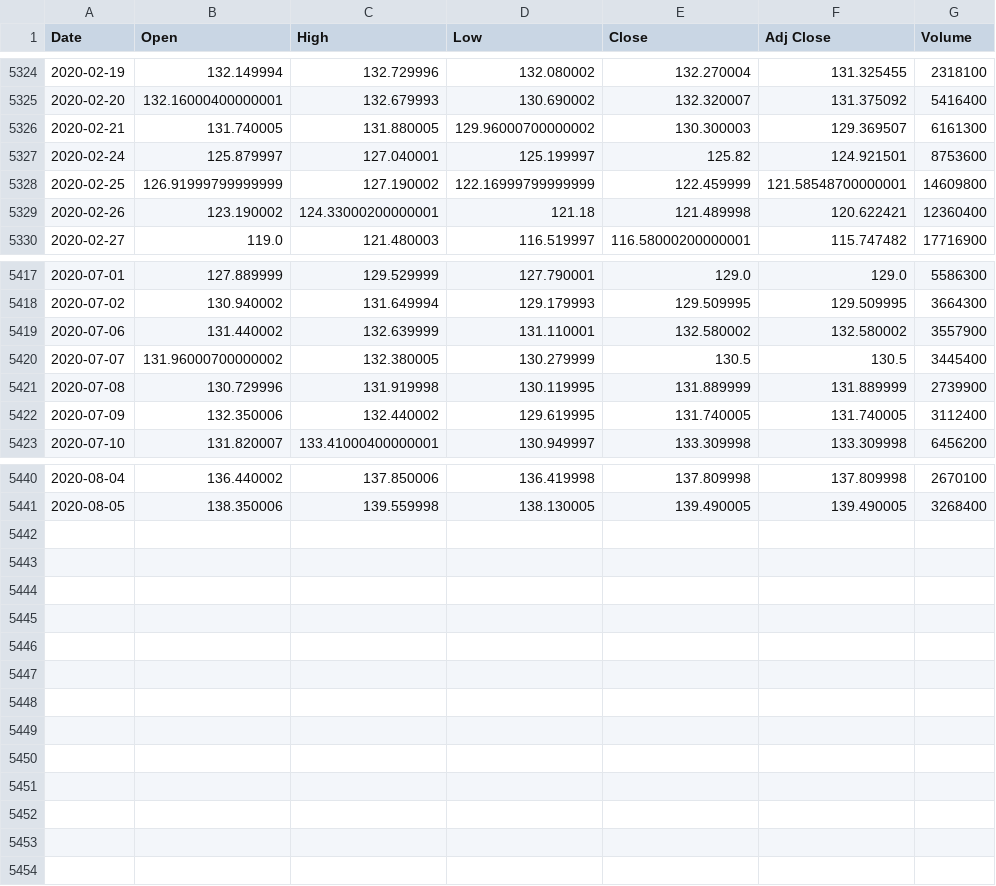
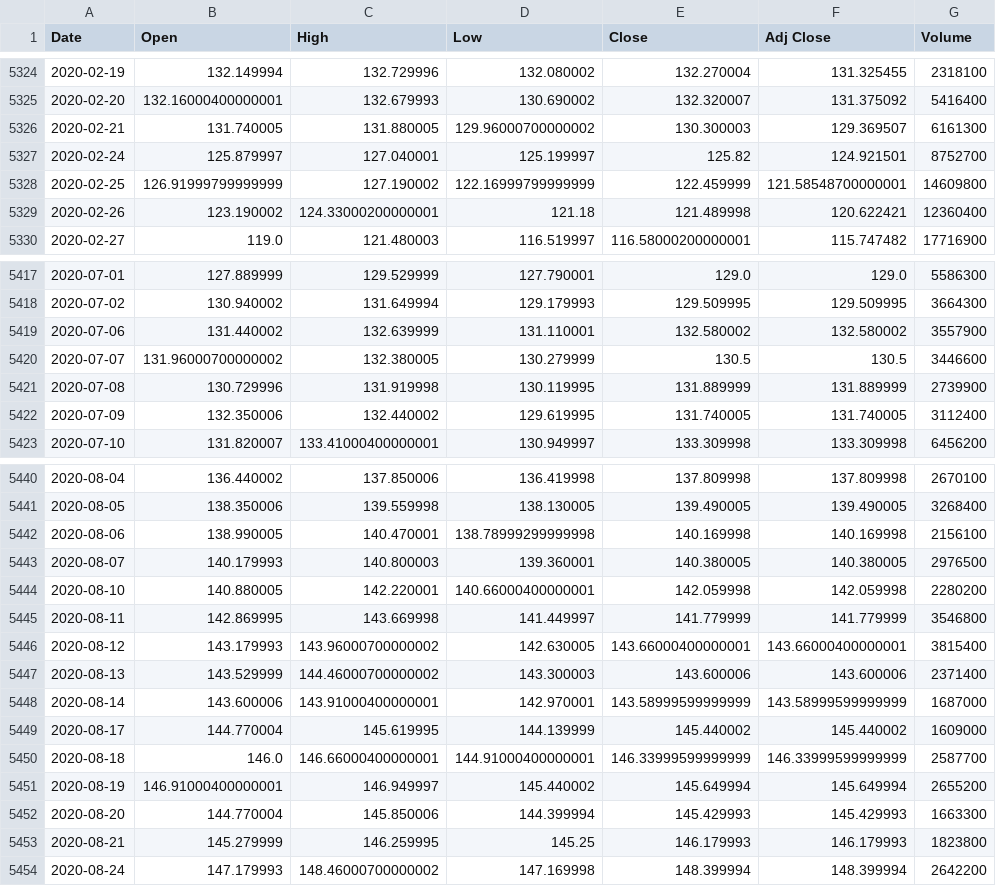
Before and after one commit to dkorsnack/projects, a CSV file: python/research/XLY.csv, drawn as a sheet; only a part is shown, gaps mark what is left out.

```diff
--- a/python/research/XLY.csv
+++ b/python/research/XLY.csv
@@ -5326,3 +5326,3 @@ Date,Open,High,Low,Close,Adj Close,Volume
 2020-02-21,131.740005,131.880005,129.96000700000002,130.300003,129.369507,6161300
-2020-02-24,125.879997,127.040001,125.199997,125.82,124.921501,8753600
+2020-02-24,125.879997,127.040001,125.199997,125.82,124.921501,8752700
 2020-02-25,126.91999799999999,127.190002,122.16999799999999,122.459999,121.58548700000001,14609800
@@ -5419,3 +5419,3 @@ Date,Open,High,Low,Close,Adj Close,Volume
 2020-07-06,131.440002,132.639999,131.110001,132.580002,132.580002,3557900
-2020-07-07,131.96000700000002,132.380005,130.279999,130.5,130.5,3445400
+2020-07-07,131.96000700000002,132.380005,130.279999,130.5,130.5,3446600
 2020-07-08,130.729996,131.919998,130.119995,131.889999,131.889999,2739900
@@ -5441 +5441,14 @@ Date,Open,High,Low,Close,Adj Close,Volume
 2020-08-05,138.350006,139.559998,138.130005,139.490005,139.490005,3268400
+2020-08-06,138.990005,140.470001,138.78999299999998,140.169998,140.169998,2156100
+2020-08-07,140.179993,140.800003,139.360001,140.380005,140.380005,2976500
+2020-08-10,140.880005,142.220001,140.66000400000001,142.059998,142.059998,2280200
+2020-08-11,142.869995,143.669998,141.449997,141.779999,141.779999,3546800
+2020-08-12,143.179993,143.96000700000002,142.630005,143.66000400000001,143.66000400000001,3815400
+2020-08-13,143.529999,144.46000700000002,143.300003,143.600006,143.600006,2371400
+2020-08-14,143.600006,143.91000400000001,142.970001,143.58999599999999,143.58999599999999,1687000
+2020-08-17,144.770004,145.619995,144.139999,145.440002,145.440002,1609000
+2020-08-18,146.0,146.66000400000001,144.91000400000001,146.33999599999999,146.33999599999999,2587700
+2020-08-19,146.91000400000001,146.949997,145.440002,145.649994,145.649994,2655200
+2020-08-20,144.770004,145.850006,144.399994,145.429993,145.429993,1663300
+2020-08-21,145.279999,146.259995,145.25,146.179993,146.179993,1823800
+2020-08-24,147.179993,148.46000700000002,147.169998,148.399994,148.399994,2642200
```
Also changed, not shown: python/research/GLD.csv, python/research/IWM.csv, 28 other files.
